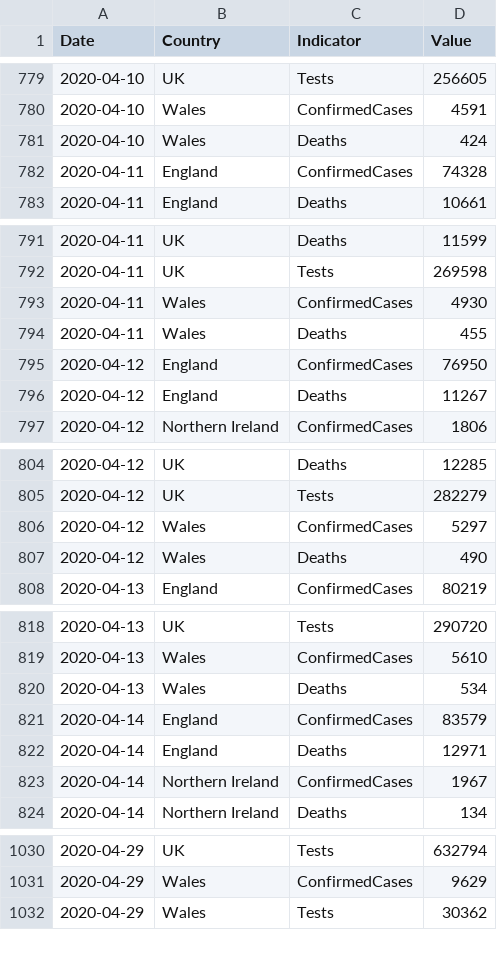
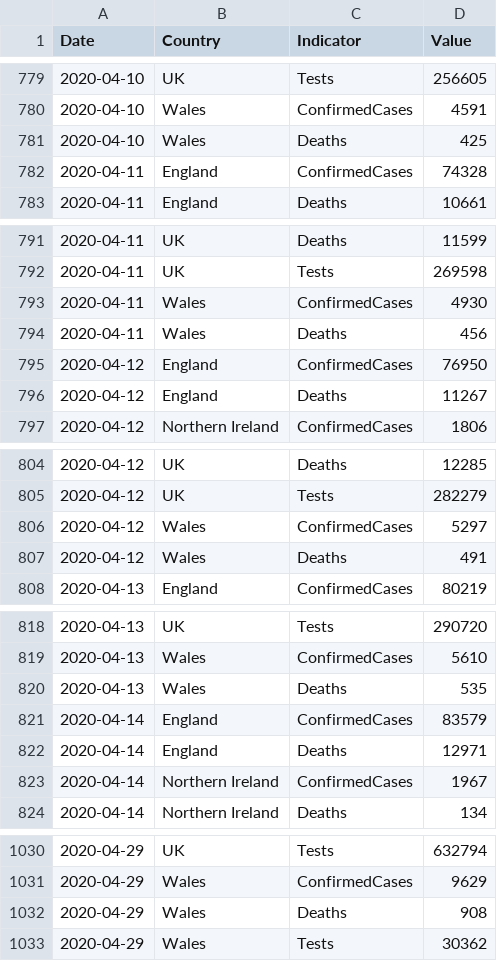
Before and after one commit to tomwhite/covid-19-uk-data, a CSV file: data/covid-19-indicators-uk.csv, drawn as a sheet; only a part is shown, gaps mark what is left out; the diff covers the shown part only.

Commit message:
Update for 2020-04-30 to sync historical numbers of deaths for Wales with XLSX source from PHW

```diff
--- a/data/covid-19-indicators-uk.csv
+++ b/data/covid-19-indicators-uk.csv
@@ -780,3 +780,3 @@ Date,Country,Indicator,Value
 2020-04-10,Wales,ConfirmedCases,4591
-2020-04-10,Wales,Deaths,424
+2020-04-10,Wales,Deaths,425
 2020-04-11,England,ConfirmedCases,74328
@@ -793,3 +793,3 @@ Date,Country,Indicator,Value
 2020-04-11,Wales,ConfirmedCases,4930
-2020-04-11,Wales,Deaths,455
+2020-04-11,Wales,Deaths,456
 2020-04-12,England,ConfirmedCases,76950
@@ -806,3 +806,3 @@ Date,Country,Indicator,Value
 2020-04-12,Wales,ConfirmedCases,5297
-2020-04-12,Wales,Deaths,490
+2020-04-12,Wales,Deaths,491
 2020-04-13,England,ConfirmedCases,80219
@@ -819,3 +819,3 @@ Date,Country,Indicator,Value
 2020-04-13,Wales,ConfirmedCases,5610
-2020-04-13,Wales,Deaths,534
+2020-04-13,Wales,Deaths,535
 2020-04-14,England,ConfirmedCases,83579
@@ -1031,2 +1031,3 @@ Date,Country,Indicator,Value
 2020-04-29,Wales,ConfirmedCases,9629
+2020-04-29,Wales,Deaths,908
 2020-04-29,Wales,Tests,30362
```
Also changed, not shown: 15 edited cells elsewhere in this file, data/covid-19-totals-wales.csv, 1 other file.
